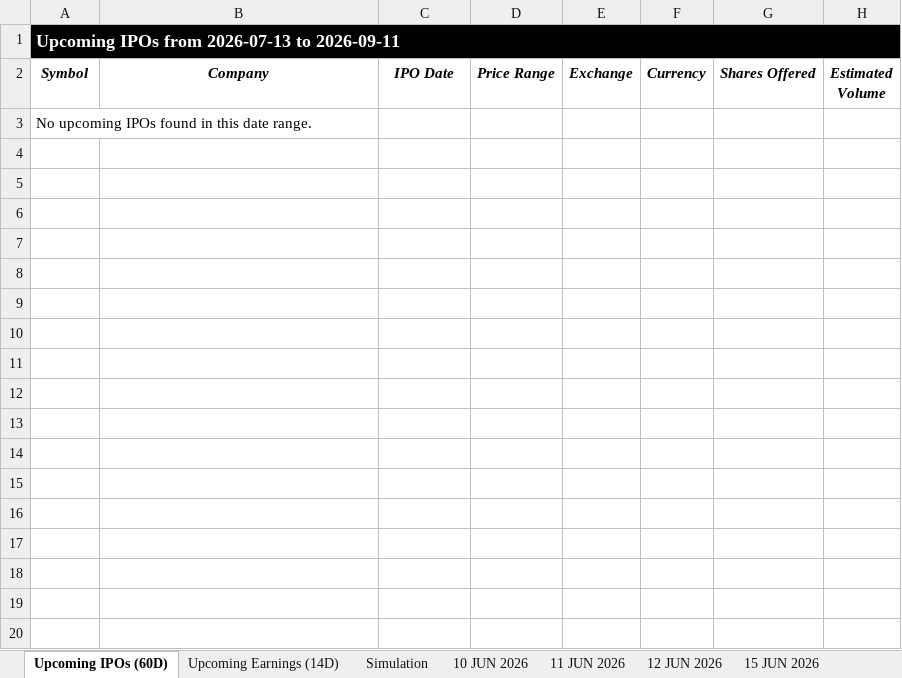
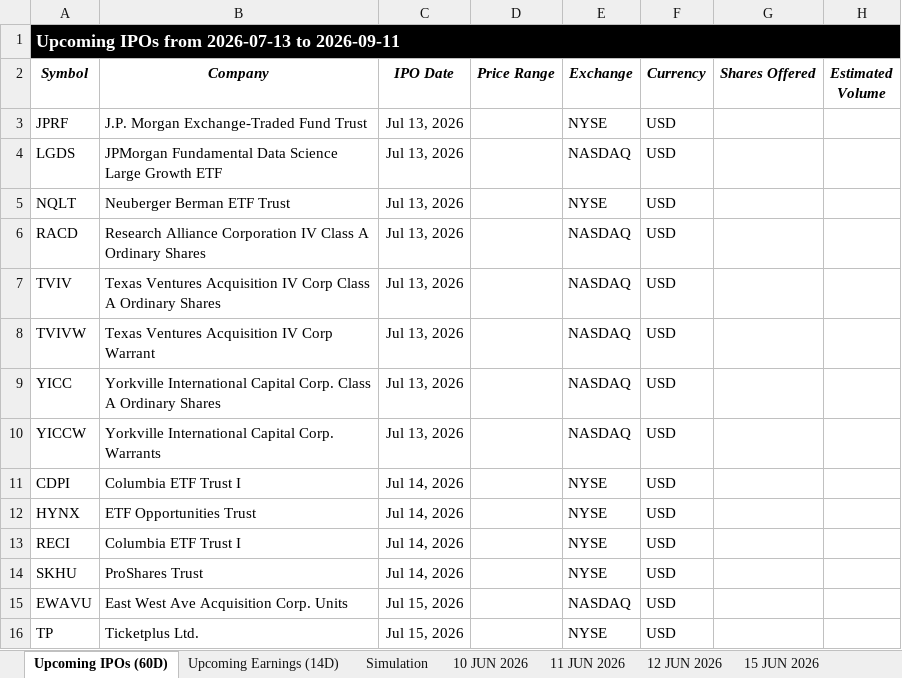
Before and after one commit to codenamev99/invest2.0, an Excel workbook: results.xlsx, sheet Upcoming IPOs (60D), drawn as a sheet; values as stored, in another font and other column widths than the file's, no borders; removed rows and columns are numbered as before the commit, all else as after; the diff names each change by its address in the sheet, - before the commit and + after, or states it on an @@ line.

```diff
--- a/results.xlsx (sheet Upcoming IPOs (60D))
+++ b/results.xlsx (sheet Upcoming IPOs (60D))
-row 3: No upcoming IPOs found in this date range.
+row 3: JPRF | J.P. Morgan Exchange-Traded Fund Trust | Jul 13, 2026 |  | NYSE | USD
+row 4: LGDS | JPMorgan Fundamental Data Science Large Growth ETF | Jul 13, 2026 |  | NASDAQ | USD
+row 5: NQLT | Neuberger Berman ETF Trust | Jul 13, 2026 |  | NYSE | USD
+row 6: RACD | Research Alliance Corporation IV Class A Ordinary Shares | Jul 13, 2026 |  | NASDAQ | USD
+row 7: TVIV | Texas Ventures Acquisition IV Corp Class A Ordinary Shares | Jul 13, 2026 |  | NASDAQ | USD
+row 8: TVIVW | Texas Ventures Acquisition IV Corp Warrant | Jul 13, 2026 |  | NASDAQ | USD
+row 9: YICC | Yorkville International Capital Corp. Class A Ordinary Shares | Jul 13, 2026 |  | NASDAQ | USD
+row 10: YICCW | Yorkville International Capital Corp. Warrants | Jul 13, 2026 |  | NASDAQ | USD
+row 11: CDPI | Columbia ETF Trust I | Jul 14, 2026 |  | NYSE | USD
+row 12: HYNX | ETF Opportunities Trust | Jul 14, 2026 |  | NYSE | USD
+row 13: RECI | Columbia ETF Trust I | Jul 14, 2026 |  | NYSE | USD
+row 14: SKHU | ProShares Trust | Jul 14, 2026 |  | NYSE | USD
+row 15: EWAVU | East West Ave Acquisition Corp. Units | Jul 15, 2026 |  | NASDAQ | USD
+row 16: TP | Ticketplus Ltd. | Jul 15, 2026 |  | NYSE | USD
```
